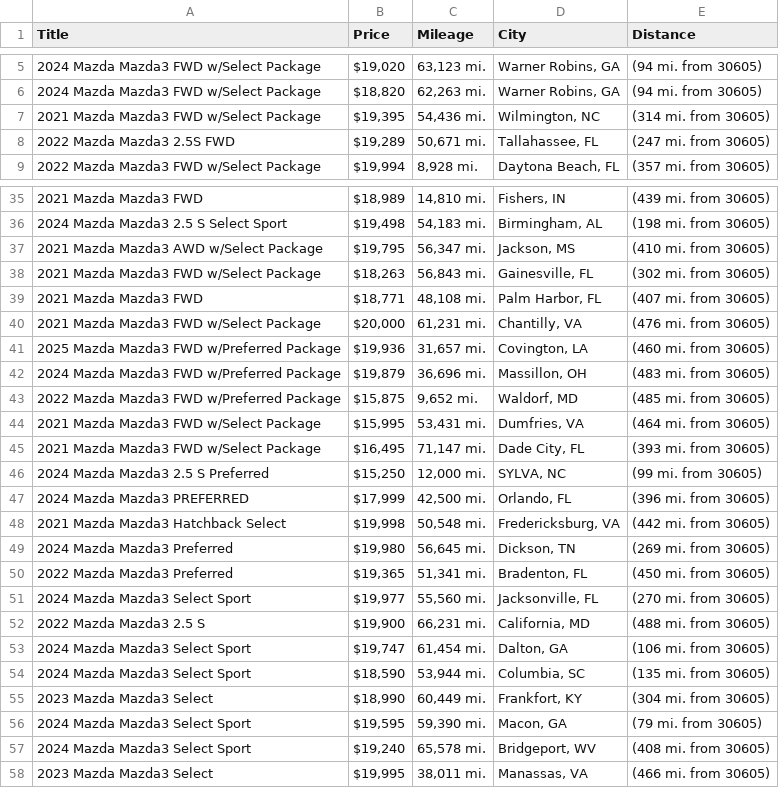
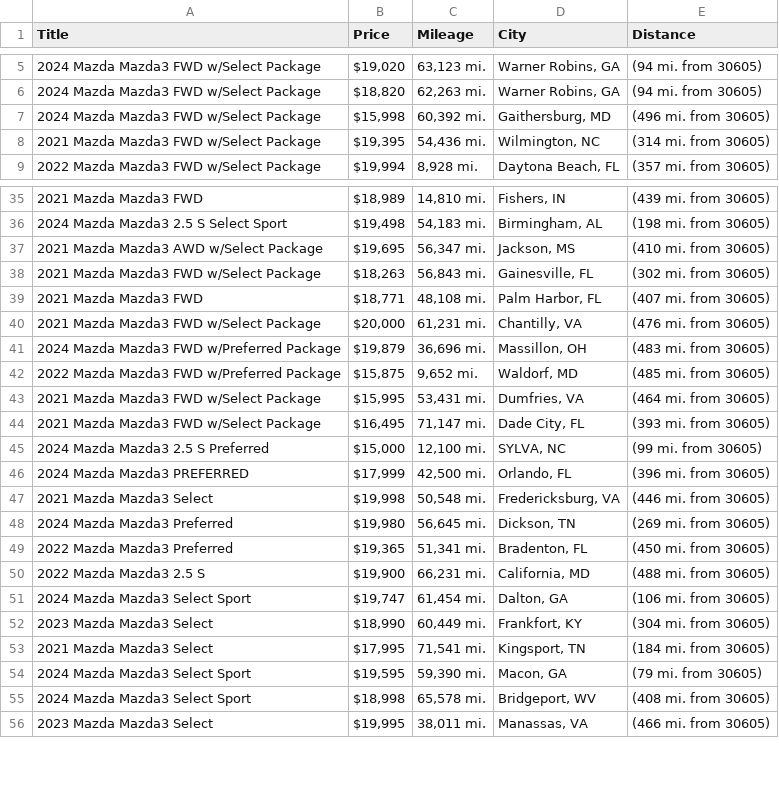
Before and after one commit to jwd0526/go-practice, a CSV file: listings.csv, drawn as a sheet; only a part is shown, gaps mark what is left out; the diff covers the shown part only.

```diff
--- a/listings.csv
+++ b/listings.csv
@@ -6,4 +6,4 @@ Title,Price,Mileage,City,Distance
 2024 Mazda Mazda3 FWD w/Select Package,"$18,820","62,263 mi.","Warner Robins, GA",(94 mi. from 30605)
+2024 Mazda Mazda3 FWD w/Select Package,"$15,998","60,392 mi.","Gaithersburg, MD",(496 mi. from 30605)
 2021 Mazda Mazda3 FWD w/Select Package,"$19,395","54,436 mi.","Wilmington, NC",(314 mi. from 30605)
-2022 Mazda Mazda3 2.5S FWD,"$19,289","50,671 mi.","Tallahassee, FL",(247 mi. from 30605)
 2022 Mazda Mazda3 FWD w/Select Package,"$19,994","8,928 mi.","Daytona Beach, FL",(357 mi. from 30605)
@@ -36,3 +36,3 @@ Title,Price,Mileage,City,Distance
 2024 Mazda Mazda3 2.5 S Select Sport,"$19,498","54,183 mi.","Birmingham, AL",(198 mi. from 30605)
-2021 Mazda Mazda3 AWD w/Select Package,"$19,795","56,347 mi.","Jackson, MS",(410 mi. from 30605)
+2021 Mazda Mazda3 AWD w/Select Package,"$19,695","56,347 mi.","Jackson, MS",(410 mi. from 30605)
 2021 Mazda Mazda3 FWD w/Select Package,"$18,263","56,843 mi.","Gainesville, FL",(302 mi. from 30605)
@@ -40,3 +40,2 @@ Title,Price,Mileage,City,Distance
 2021 Mazda Mazda3 FWD w/Select Package,"$20,000","61,231 mi.","Chantilly, VA",(476 mi. from 30605)
-2025 Mazda Mazda3 FWD w/Preferred Package,"$19,936","31,657 mi.","Covington, LA",(460 mi. from 30605)
 2024 Mazda Mazda3 FWD w/Preferred Package,"$19,879","36,696 mi.","Massillon, OH",(483 mi. from 30605)
@@ -45,14 +44,13 @@ Title,Price,Mileage,City,Distance
 2021 Mazda Mazda3 FWD w/Select Package,"$16,495","71,147 mi.","Dade City, FL",(393 mi. from 30605)
-2024 Mazda Mazda3 2.5 S Preferred,"$15,250","12,000 mi.","SYLVA, NC",(99 mi. from 30605)
+2024 Mazda Mazda3 2.5 S Preferred,"$15,000","12,100 mi.","SYLVA, NC",(99 mi. from 30605)
 2024 Mazda Mazda3 PREFERRED,"$17,999","42,500 mi.","Orlando, FL",(396 mi. from 30605)
-2021 Mazda Mazda3 Hatchback Select,"$19,998","50,548 mi.","Fredericksburg, VA",(442 mi. from 30605)
+2021 Mazda Mazda3 Select,"$19,998","50,548 mi.","Fredericksburg, VA",(446 mi. from 30605)
 2024 Mazda Mazda3 Preferred,"$19,980","56,645 mi.","Dickson, TN",(269 mi. from 30605)
 2022 Mazda Mazda3 Preferred,"$19,365","51,341 mi.","Bradenton, FL",(450 mi. from 30605)
-2024 Mazda Mazda3 Select Sport,"$19,977","55,560 mi.","Jacksonville, FL",(270 mi. from 30605)
 2022 Mazda Mazda3 2.5 S,"$19,900","66,231 mi.","California, MD",(488 mi. from 30605)
 2024 Mazda Mazda3 Select Sport,"$19,747","61,454 mi.","Dalton, GA",(106 mi. from 30605)
-2024 Mazda Mazda3 Select Sport,"$18,590","53,944 mi.","Columbia, SC",(135 mi. from 30605)
 2023 Mazda Mazda3 Select,"$18,990","60,449 mi.","Frankfort, KY",(304 mi. from 30605)
+2021 Mazda Mazda3 Select,"$17,995","71,541 mi.","Kingsport, TN",(184 mi. from 30605)
 2024 Mazda Mazda3 Select Sport,"$19,595","59,390 mi.","Macon, GA",(79 mi. from 30605)
-2024 Mazda Mazda3 Select Sport,"$19,240","65,578 mi.","Bridgeport, WV",(408 mi. from 30605)
+2024 Mazda Mazda3 Select Sport,"$18,998","65,578 mi.","Bridgeport, WV",(408 mi. from 30605)
 2023 Mazda Mazda3 Select,"$19,995","38,011 mi.","Manassas, VA",(466 mi. from 30605)
```
Also changed, not shown: 3 added rows, 4 removed rows and 1 edited cell elsewhere in this file, 1 other file.
